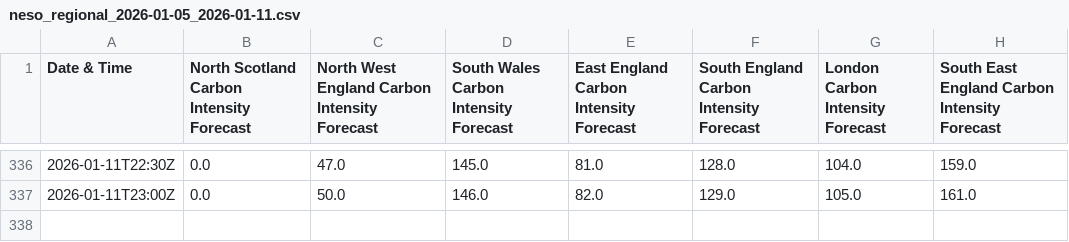
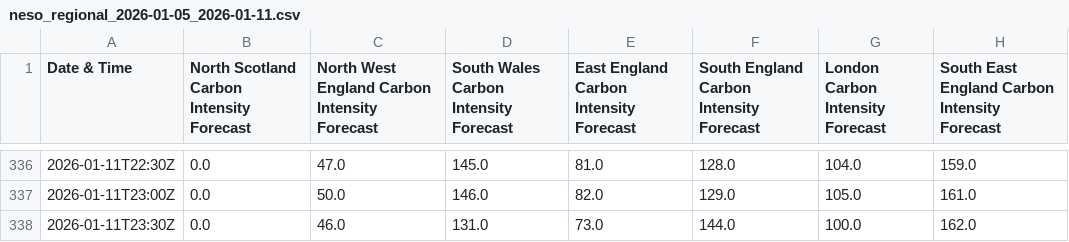
Before and after one commit to A-arnaavv/QPEO-Reproducibility, a CSV file: data/carbon/neso_regional_2026-01-05_2026-01-11.csv, drawn as a sheet; only a part is shown, gaps mark what is left out; the diff names each change by its address in the sheet, - before the commit and + after, or states it on an @@ line.

```diff
--- a/data/carbon/neso_regional_2026-01-05_2026-01-11.csv
+++ b/data/carbon/neso_regional_2026-01-05_2026-01-11.csv
+row 338: 2026-01-11T23:30Z | 0.0 | 46.0 | 131.0 | 73.0 | 144.0 | 100.0 | 162.0
```
Also changed, not shown: 1 other file.
